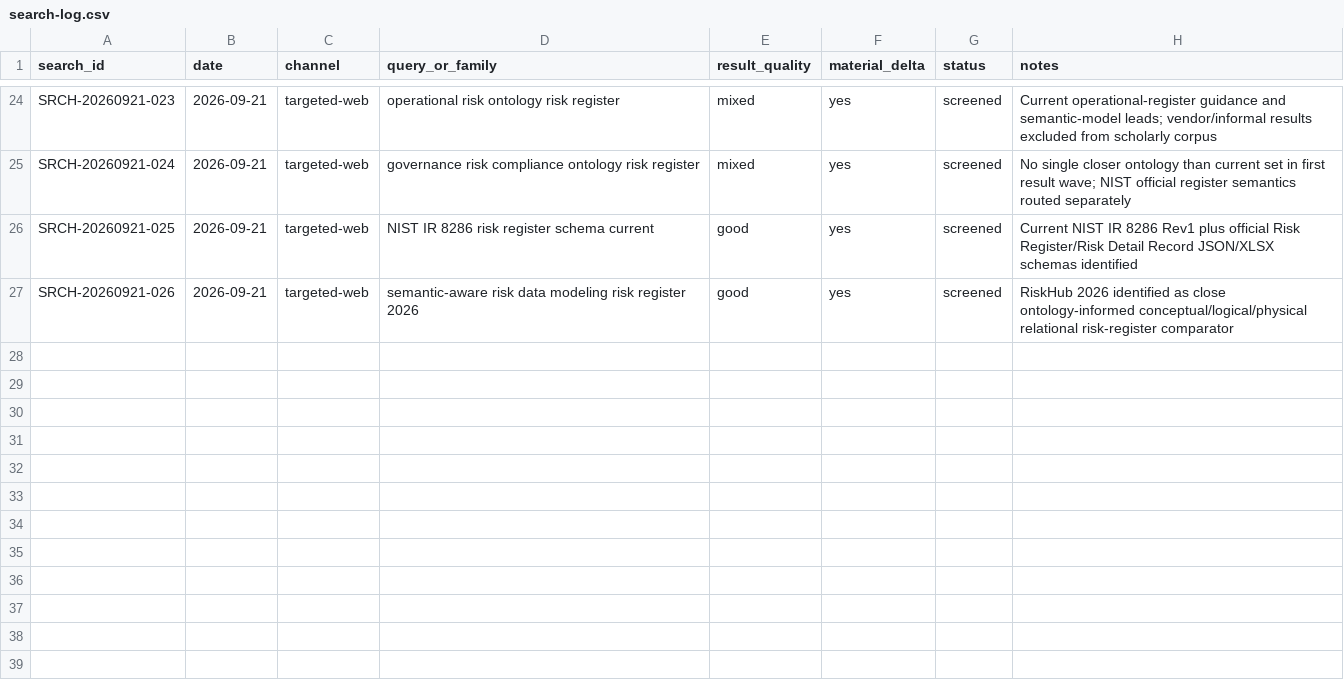
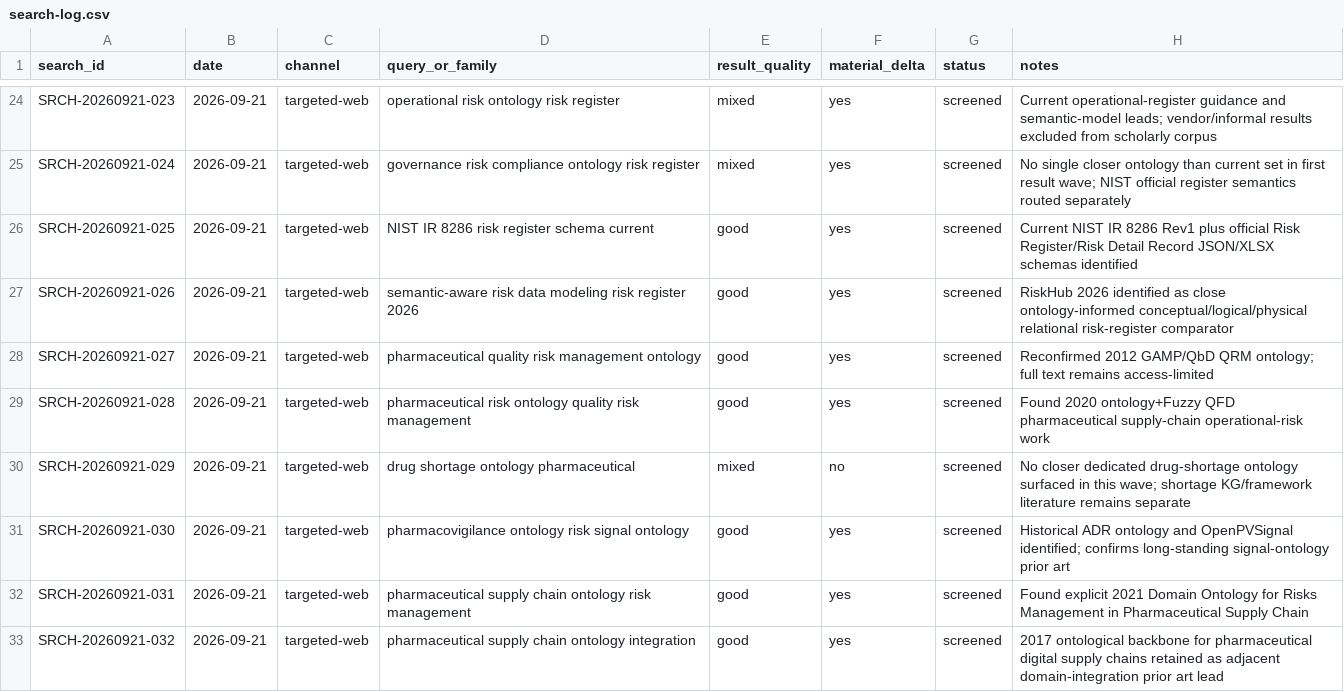
Before and after one commit to ArazSaieArasi3/SemRisk, a CSV file: literature/search-log.csv, drawn as a sheet; only a part is shown, gaps mark what is left out; the diff names each change by its address in the sheet, - before the commit and + after, or states it on an @@ line.

Commit message:
W1: extend search log with Pharma ontology wave

```diff
--- a/literature/search-log.csv
+++ b/literature/search-log.csv
+row 28: SRCH-20260921-027 | 2026-09-21 | targeted-web | pharmaceutical quality risk management ontology | good | yes | screened | Reconfirmed 2012 GAMP/QbD QRM ontology; full text remains access-limited
+row 29: SRCH-20260921-028 | 2026-09-21 | targeted-web | pharmaceutical risk ontology quality risk management | good | yes | screened | Found 2020 ontology+Fuzzy QFD pharmaceutical supply-chain operational-risk work
+row 30: SRCH-20260921-029 | 2026-09-21 | targeted-web | drug shortage ontology pharmaceutical | mixed | no | screened | No closer dedicated drug-shortage ontology surfaced in this wave; shortage KG/framework literature remains separate
+row 31: SRCH-20260921-030 | 2026-09-21 | targeted-web | pharmacovigilance ontology risk signal ontology | good | yes | screened | Historical ADR ontology and OpenPVSignal identified; confirms long-standing signal-ontology prior art
+row 32: SRCH-20260921-031 | 2026-09-21 | targeted-web | pharmaceutical supply chain ontology risk management | good | yes | screened | Found explicit 2021 Domain Ontology for Risks Management in Pharmaceutical Supply Chain
+row 33: SRCH-20260921-032 | 2026-09-21 | targeted-web | pharmaceutical supply chain ontology integration | good | yes | screened | 2017 ontological backbone for pharmaceutical digital supply chains retained as adjacent domain-integration prior art lead
```
